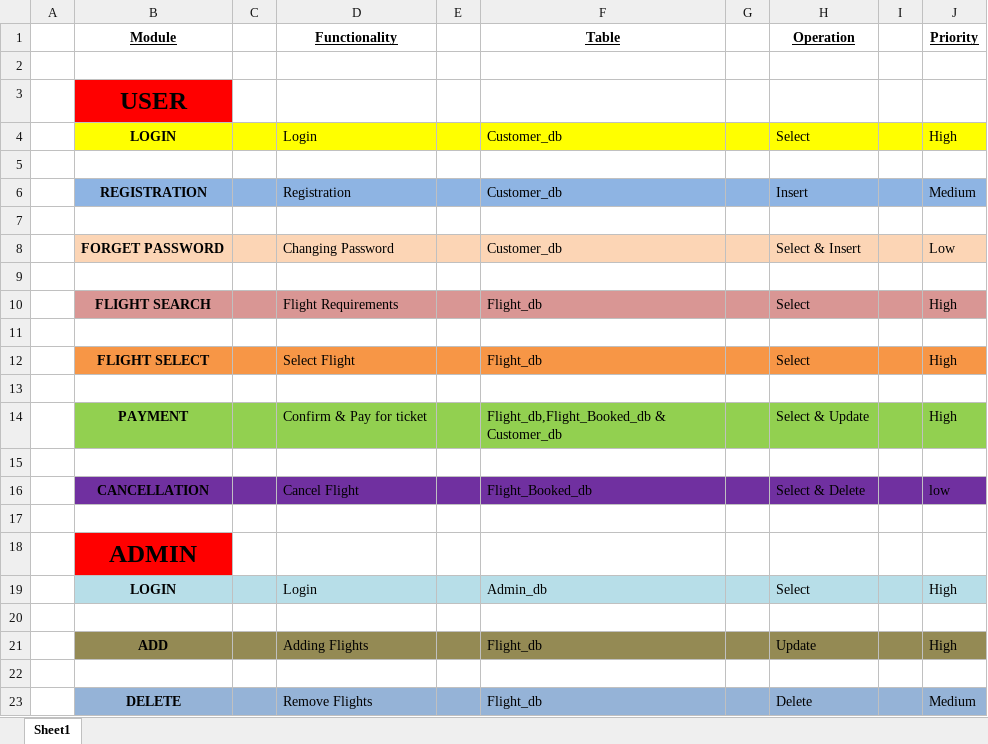
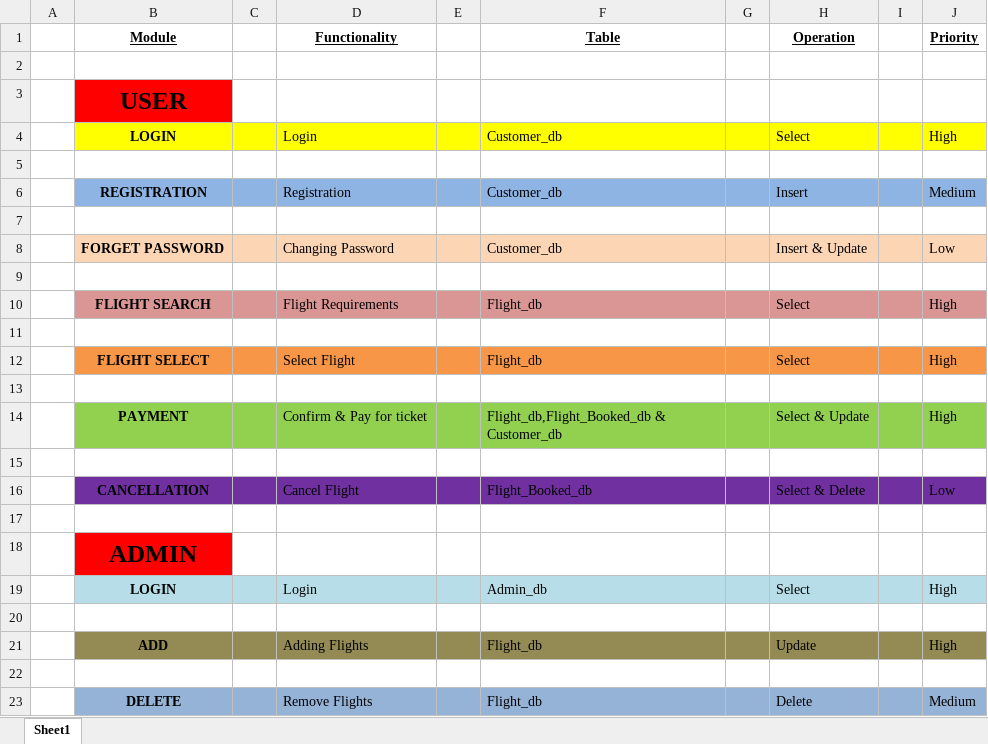
Before and after one commit to rosyrose123/Project_Gladiator_Stark_Air, an Excel workbook: Module & Function.xlsx, sheet Sheet1, drawn as a sheet; values as stored, in another font and other column widths than the file's, no borders; the diff names each change by its address in the sheet, - before the commit and + after, or states it on an @@ line.

Commit message:
First Commit

```diff
--- a/Module & Function.xlsx (sheet Sheet1)
+++ b/Module & Function.xlsx (sheet Sheet1)
-H8 (Operation): Select & Insert
+H8 (Operation): Insert & Update
-J16 (Priority): low
+J16 (Priority): Low
```
